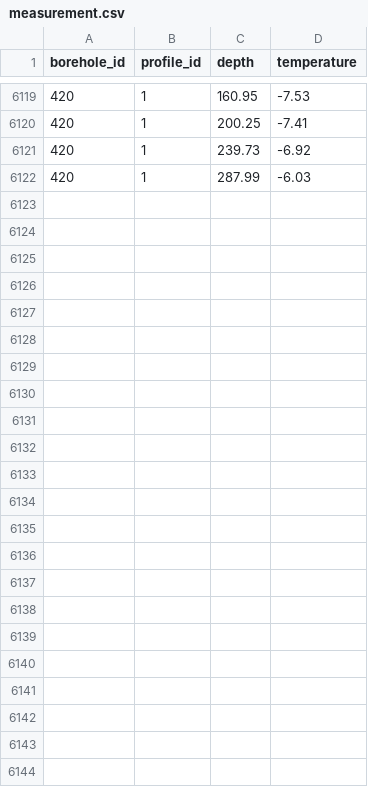
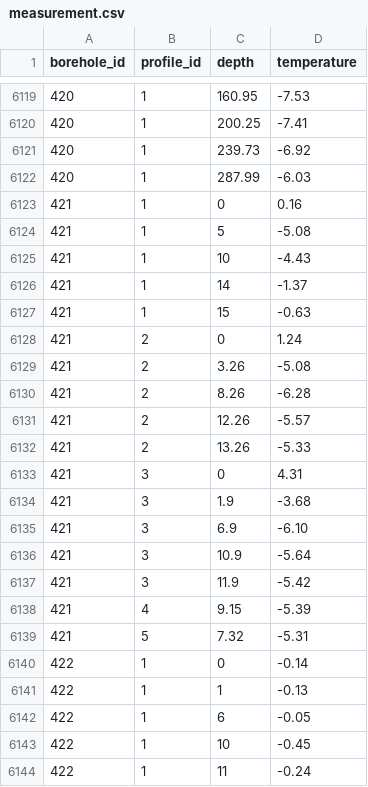
Before and after one commit to mjacqu/glenglat, a CSV file: data/measurement.csv, drawn as a sheet; only a part is shown, gaps mark what is left out.

Commit message:
Add Batysh Sook and Abramov boreholes from Martina Barandun

```diff
--- a/data/measurement.csv
+++ b/data/measurement.csv
@@ -6122 +6122,23 @@ borehole_id,profile_id,depth,temperature
 420,1,287.99,-6.03
+421,1,0,0.16
+421,1,5,-5.08
+421,1,10,-4.43
+421,1,14,-1.37
+421,1,15,-0.63
+421,2,0,1.24
+421,2,3.26,-5.08
+421,2,8.26,-6.28
+421,2,12.26,-5.57
+421,2,13.26,-5.33
+421,3,0,4.31
+421,3,1.9,-3.68
+421,3,6.9,-6.10
+421,3,10.9,-5.64
+421,3,11.9,-5.42
+421,4,9.15,-5.39
+421,5,7.32,-5.31
+422,1,0,-0.14
+422,1,1,-0.13
+422,1,6,-0.05
+422,1,10,-0.45
+422,1,11,-0.24
```
Also changed, not shown: data/borehole.csv, data/profile.csv, 1 other file.
